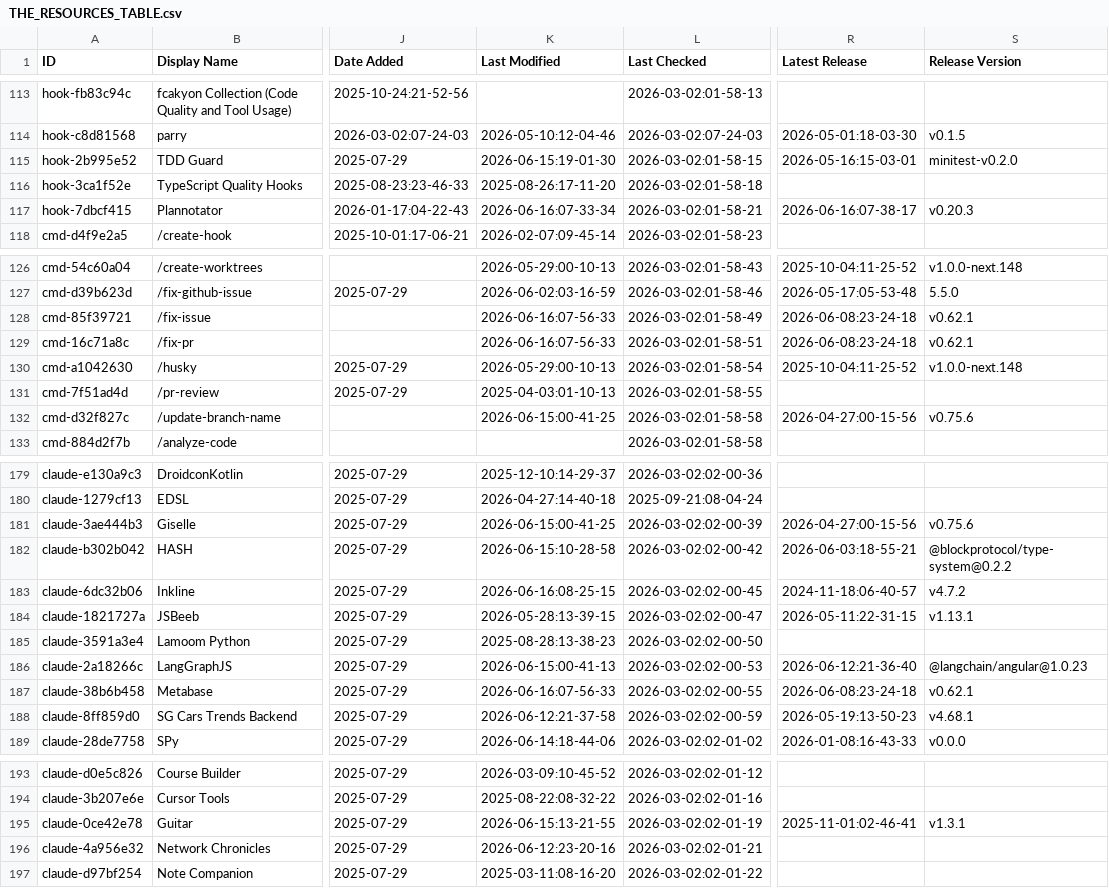
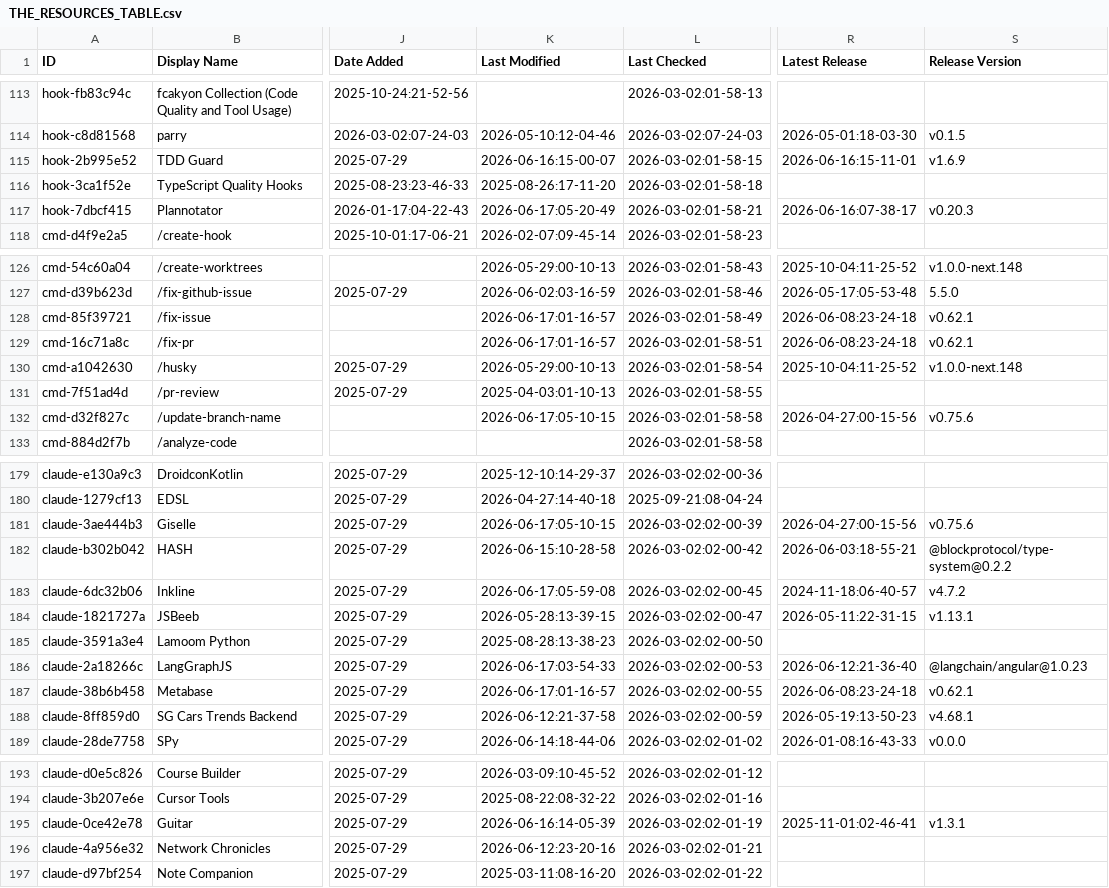
Before and after one commit to INSTIG8AI/awesome-claude-code, a CSV file: THE_RESOURCES_TABLE.csv, drawn as a sheet; only a part is shown, gaps mark what is left out; the diff covers the shown part only; the diff names each change by its address in the sheet, - before the commit and + after, or states it on an @@ line.

```diff
--- a/THE_RESOURCES_TABLE.csv
+++ b/THE_RESOURCES_TABLE.csv
-K115 (Last Modified): 2026-06-15:19-01-30
+K115 (Last Modified): 2026-06-16:15-00-07
-R115 (Latest Release): 2026-05-16:15-03-01
+R115 (Latest Release): 2026-06-16:15-11-01
-S115 (Release Version): minitest-v0.2.0
+S115 (Release Version): v1.6.9
-K117 (Last Modified): 2026-06-16:07-33-34
+K117 (Last Modified): 2026-06-17:05-20-49
-K128:K129 (Last Modified): 2026-06-16:07-56-33
+K128:K129 (Last Modified): 2026-06-17:01-16-57
-K132 (Last Modified): 2026-06-15:00-41-25
+K132 (Last Modified): 2026-06-17:05-10-15
-K181 (Last Modified): 2026-06-15:00-41-25
+K181 (Last Modified): 2026-06-17:05-10-15
-K183 (Last Modified): 2026-06-16:08-25-15
+K183 (Last Modified): 2026-06-17:05-59-08
-K186 (Last Modified): 2026-06-15:00-41-13
+K186 (Last Modified): 2026-06-17:03-54-33
-K187 (Last Modified): 2026-06-16:07-56-33
+K187 (Last Modified): 2026-06-17:01-16-57
-K195 (Last Modified): 2026-06-15:13-21-55
+K195 (Last Modified): 2026-06-16:14-05-39
```
Also changed, not shown: 33 edited cells elsewhere in this file.
